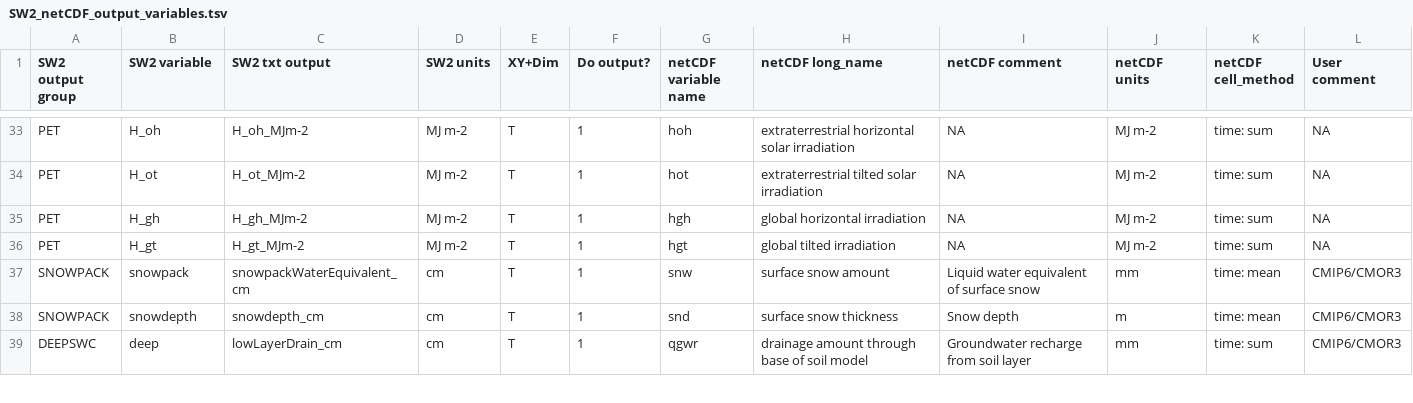
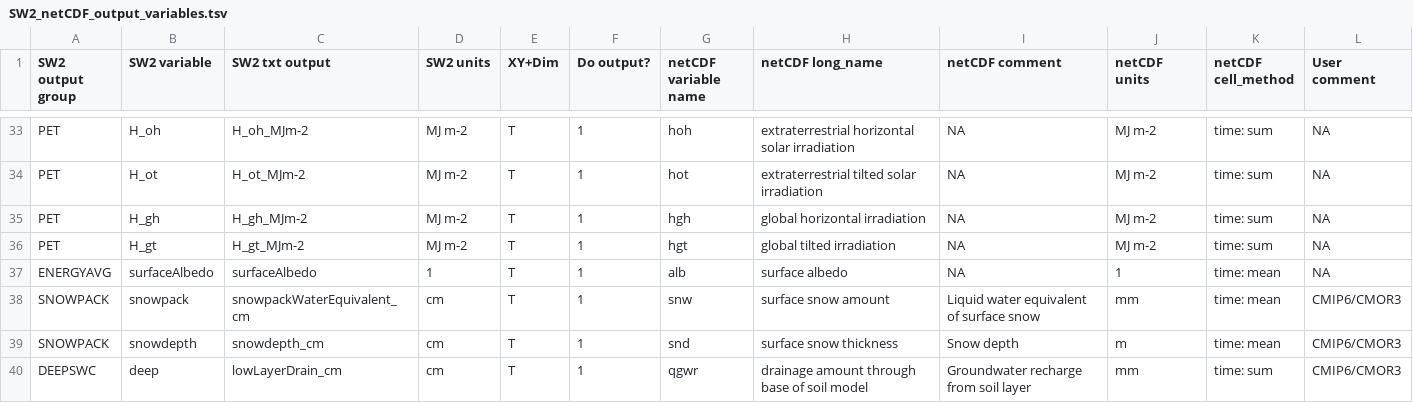
Before and after one commit to DrylandEcology/rSOILWAT2, a TSV file: inst/extdata/example1/Input_nc/SW2_netCDF_output_variables.tsv, drawn as a sheet; only a part is shown, gaps mark what is left out; the diff names each change by its address in the sheet, - before the commit and + after, or states it on an @@ line.

Commit message:
Updated input files for dynamic surface albedo

```diff
--- a/inst/extdata/example1/Input_nc/SW2_netCDF_output_variables.tsv
+++ b/inst/extdata/example1/Input_nc/SW2_netCDF_output_variables.tsv
+row 37: ENERGYAVG | surfaceAlbedo | surfaceAlbedo | 1 | T | 1 | alb | surface albedo | NA | 1 | time: mean | NA
```
Also changed, not shown: 3 other files.
